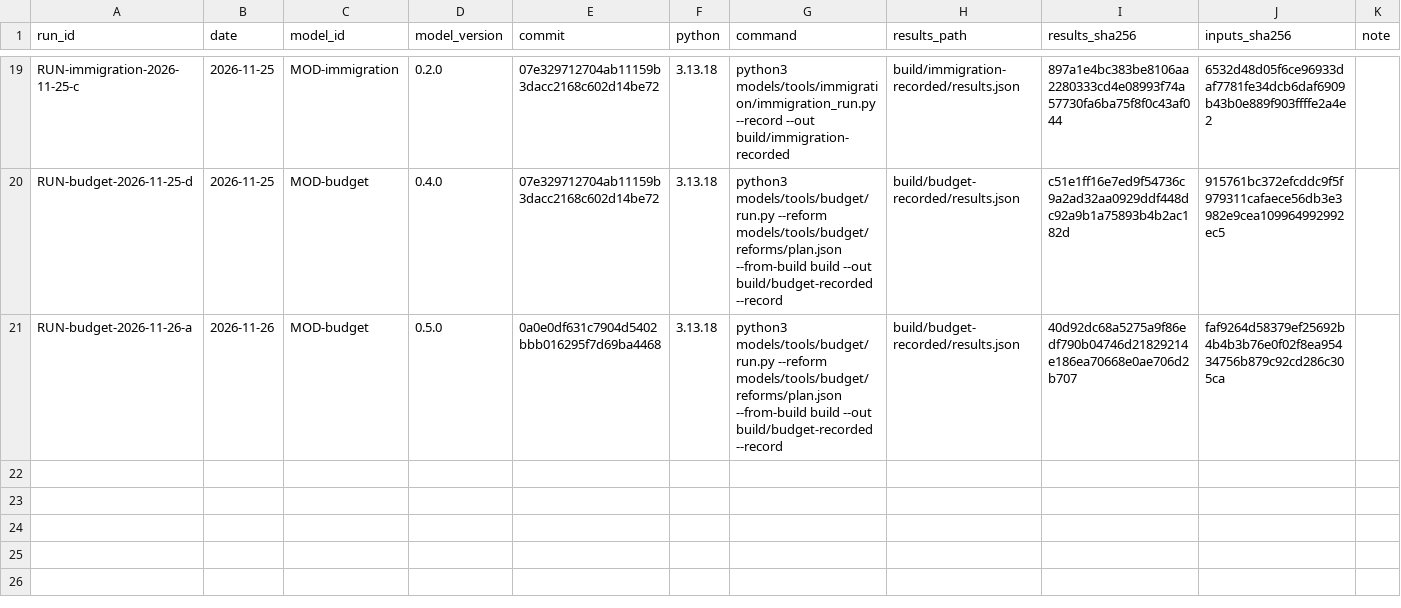
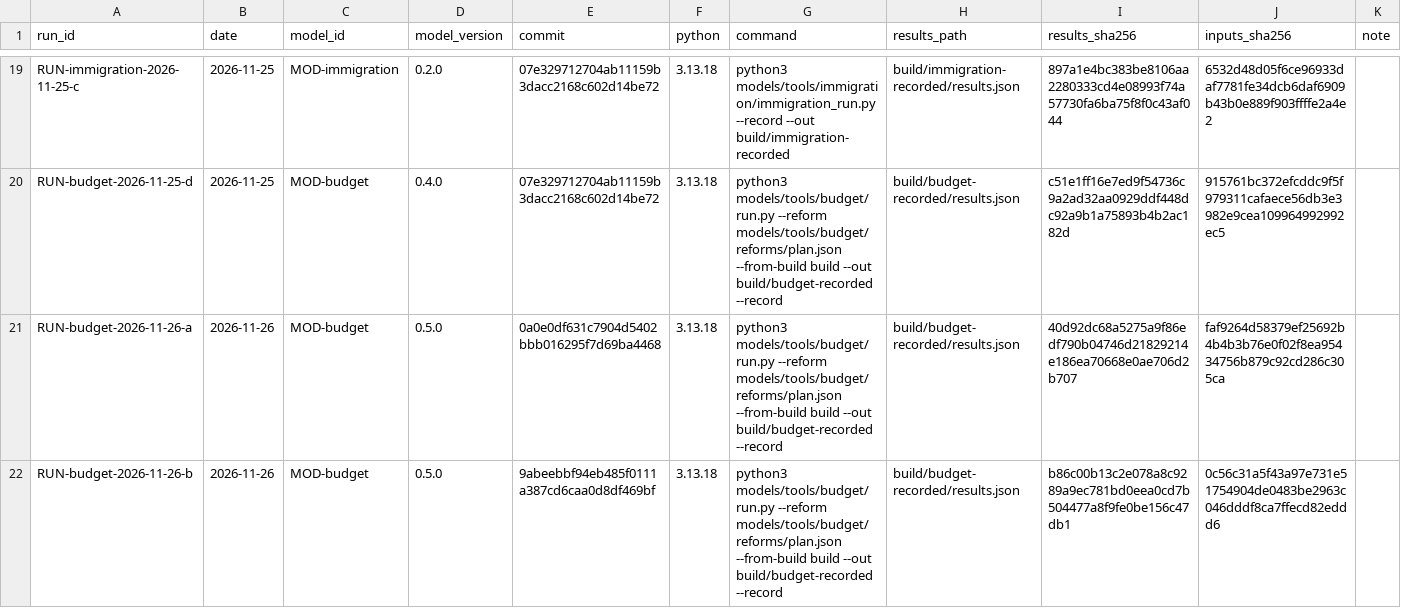
Before and after one commit to fm58cn6g4d-stack/project-2050, a CSV file: models/runs.csv, drawn as a sheet; only a part is shown, gaps mark what is left out.

```diff
--- a/models/runs.csv
+++ b/models/runs.csv
@@ -21 +21,2 @@ RUN-budget-2026-11-25-d,2026-11-25,MOD-budget,0.4.0,07e329712704ab11159b3dacc216
 RUN-budget-2026-11-26-a,2026-11-26,MOD-budget,0.5.0,0a0e0df631c7904d5402bbb016295f7d69ba4468,3.13.18,python3 models/tools/budget/run.py --reform models/tools/budget/reforms/plan.json --from-build build --out build/budget-recorded --record,build/budget-recorded/results.json,40d92dc68a5275a9f86edf790b04746d21829214e186ea70668e0ae706d2b707,faf9264d58379ef25692b4b4b3b76e0f02f8ea95434756b879c92cd286c305ca,
+RUN-budget-2026-11-26-b,2026-11-26,MOD-budget,0.5.0,9abeebbf94eb485f0111a387cd6caa0d8df469bf,3.13.18,python3 models/tools/budget/run.py --reform models/tools/budget/reforms/plan.json --from-build build --out build/budget-recorded --record,build/budget-recorded/results.json,b86c00b13c2e078a8c9289a9ec781bd0eea0cd7b504477a8f9fe0be156c47db1,0c56c31a5f43a97e731e51754904de0483be2963c046dddf8ca7ffecd82eddd6,
```
